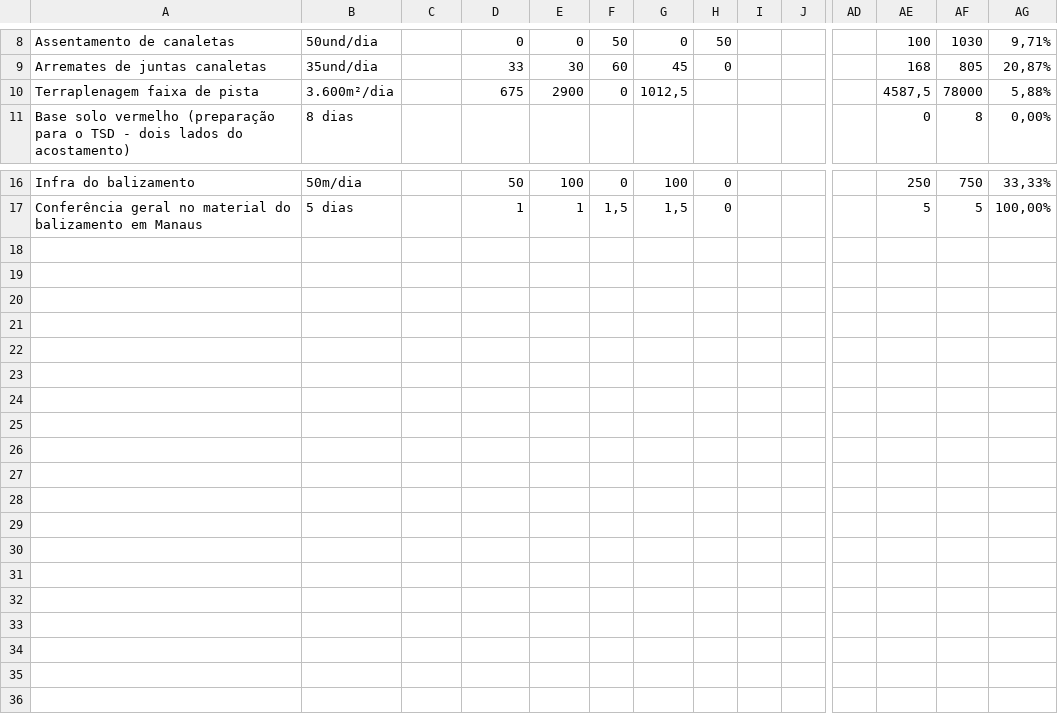
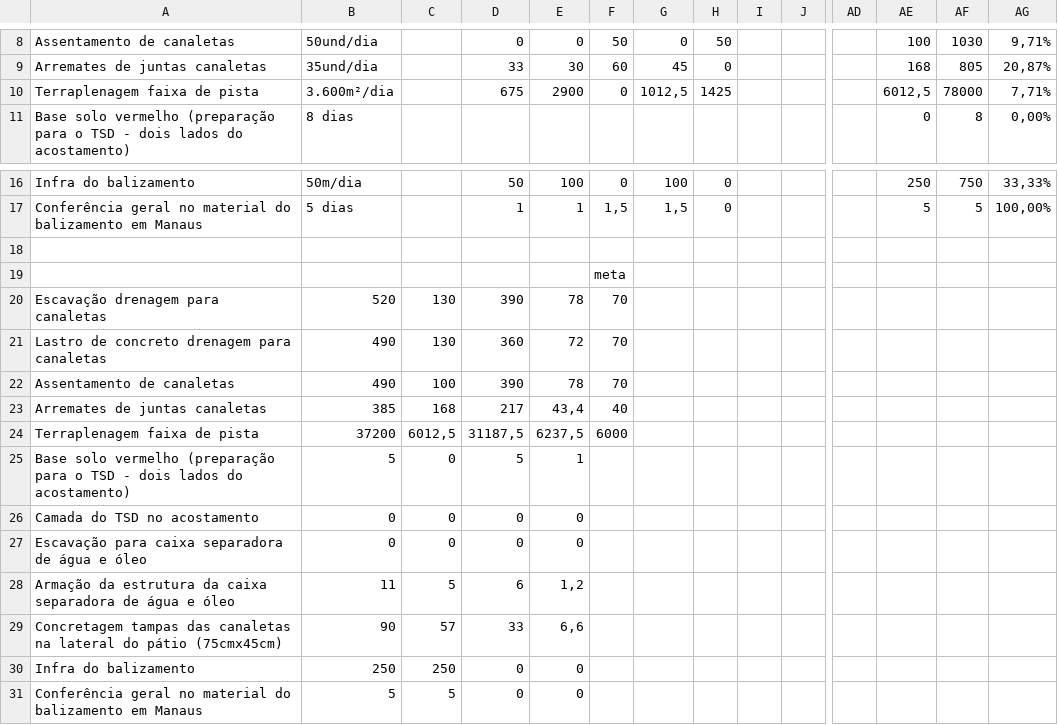
Before and after one commit to saulobarbosasjab81-jpg/PAASetembro.V01, a CSV file: data/executivo.csv, drawn as a sheet; only a part is shown, gaps mark what is left out; rows hold the shown columns only; the diff names each change by its address in the sheet, - before the commit and + after, or states it on an @@ line.

```diff
--- a/data/executivo.csv
+++ b/data/executivo.csv
-H10: (empty)
+H10: 1425
-AE10: 4587,5
+AE10: 6012,5
-AG10: 5,88%
+AG10: 7,71%
+row 18: (empty)
+row 19:  |  |  |  |  | meta
+row 20: Escavação drenagem para canaletas | 520 | 130 | 390 | 78 | 70
+row 21: Lastro de concreto drenagem para canaletas | 490 | 130 | 360 | 72 | 70
+row 22: Assentamento de canaletas | 490 | 100 | 390 | 78 | 70
+row 23: Arremates de juntas canaletas | 385 | 168 | 217 | 43,4 | 40
+row 24: Terraplenagem faixa de pista | 37200 | 6012,5 | 31187,5 | 6237,5 | 6000
+row 25: Base solo vermelho (preparação para o TSD - dois lados do acostamento) | 5 | 0 | 5 | 1
+row 26: Camada do TSD no acostamento | 0 | 0 | 0 | 0
+row 27: Escavação para caixa separadora de água e óleo | 0 | 0 | 0 | 0
+row 28: Armação da estrutura da caixa separadora de água e óleo | 11 | 5 | 6 | 1,2
+row 29: Concretagem tampas das canaletas na lateral do pátio (75cmx45cm) | 90 | 57 | 33 | 6,6
+row 30: Infra do balizamento | 250 | 250 | 0 | 0
+row 31: Conferência geral no material do balizamento em Manaus | 5 | 5 | 0 | 0
```
